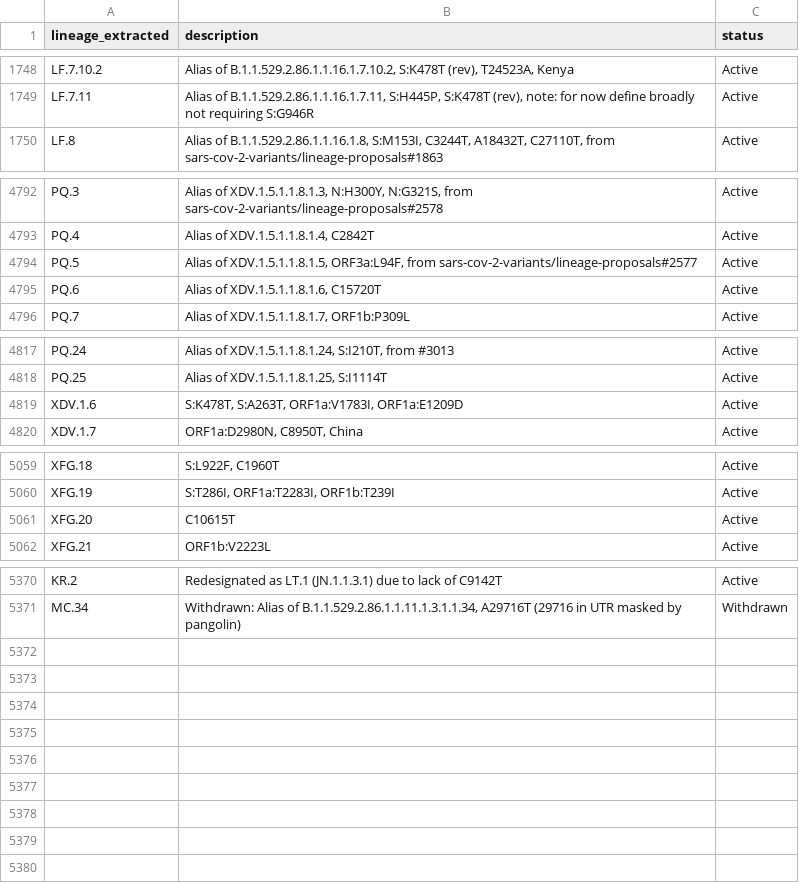
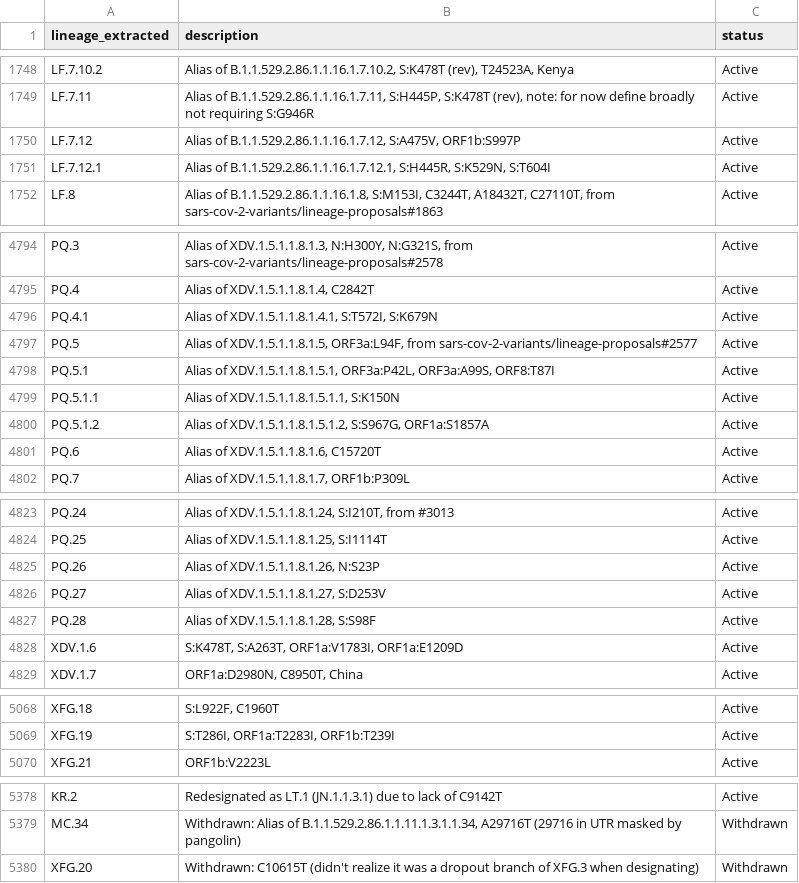
Before and after one commit to NW-PaGe/lineage_classifications, a CSV file: data/lineages.csv, drawn as a sheet; only a part is shown, gaps mark what is left out.

Commit message:
Commit from GitHub Actions (Lineages Pipeline)

```diff
--- a/data/lineages.csv
+++ b/data/lineages.csv
@@ -1749,2 +1749,4 @@ LF.7.10.2,"Alias of B.1.1.529.2.86.1.1.16.1.7.10.2, S:K478T (rev), T24523A, Keny
 LF.7.11,"Alias of B.1.1.529.2.86.1.1.16.1.7.11, S:H445P, S:K478T (rev), note: for now define broadly not requiring S:G946R",Active
+LF.7.12,"Alias of B.1.1.529.2.86.1.1.16.1.7.12, S:A475V, ORF1b:S997P",Active
+LF.7.12.1,"Alias of B.1.1.529.2.86.1.1.16.1.7.12.1, S:H445R, S:K529N, S:T604I",Active
 LF.8,"Alias of B.1.1.529.2.86.1.1.16.1.8, S:M153I, C3244T, A18432T, C27110T, from sars-cov-2-variants/lineage-proposals#1863",Active
@@ -4793,3 +4795,7 @@ PQ.3,"Alias of XDV.1.5.1.1.8.1.3, N:H300Y, N:G321S, from sars-cov-2-variants/lin
 PQ.4,"Alias of XDV.1.5.1.1.8.1.4, C2842T",Active
+PQ.4.1,"Alias of XDV.1.5.1.1.8.1.4.1, S:T572I, S:K679N",Active
 PQ.5,"Alias of XDV.1.5.1.1.8.1.5, ORF3a:L94F, from sars-cov-2-variants/lineage-proposals#2577",Active
+PQ.5.1,"Alias of XDV.1.5.1.1.8.1.5.1, ORF3a:P42L, ORF3a:A99S, ORF8:T87I",Active
+PQ.5.1.1,"Alias of XDV.1.5.1.1.8.1.5.1.1, S:K150N",Active
+PQ.5.1.2,"Alias of XDV.1.5.1.1.8.1.5.1.2, S:S967G, ORF1a:S1857A",Active
 PQ.6,"Alias of XDV.1.5.1.1.8.1.6, C15720T",Active
@@ -4818,2 +4824,5 @@ PQ.24,"Alias of XDV.1.5.1.1.8.1.24, S:I210T, from #3013",Active
 PQ.25,"Alias of XDV.1.5.1.1.8.1.25, S:I1114T",Active
+PQ.26,"Alias of XDV.1.5.1.1.8.1.26, N:S23P",Active
+PQ.27,"Alias of XDV.1.5.1.1.8.1.27, S:D253V",Active
+PQ.28,"Alias of XDV.1.5.1.1.8.1.28, S:S98F",Active
 XDV.1.6,"S:K478T, S:A263T, ORF1a:V1783I, ORF1a:E1209D",Active
@@ -5060,3 +5069,2 @@ XFG.18,"S:L922F, C1960T",Active
 XFG.19,"S:T286I, ORF1a:T2283I, ORF1b:T239I",Active
-XFG.20,C10615T,Active
 XFG.21,ORF1b:V2223L ,Active
@@ -5371 +5379,2 @@ KR.2,Redesignated as LT.1 (JN.1.1.3.1) due to lack of C9142T,Active
 MC.34,"Withdrawn: Alias of B.1.1.529.2.86.1.1.11.1.3.1.1.34, A29716T (29716 in UTR masked by pangolin)",Withdrawn
+XFG.20,Withdrawn: C10615T (didn't realize it was a dropout branch of XFG.3 when designating),Withdrawn
```
